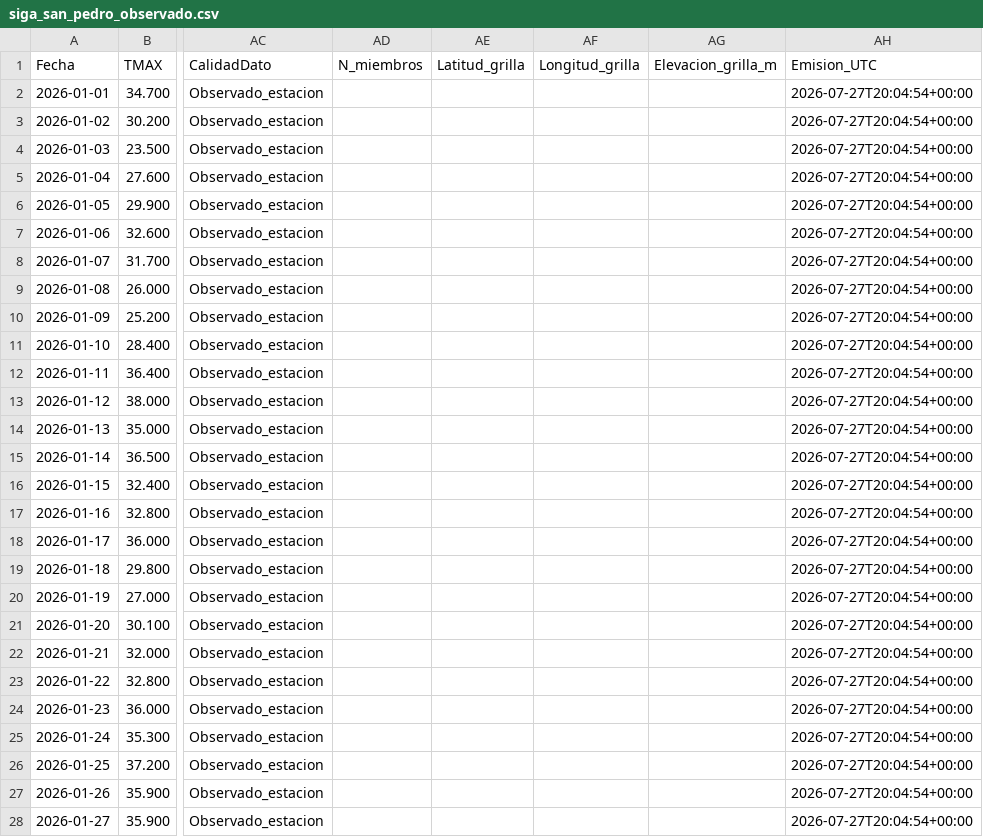
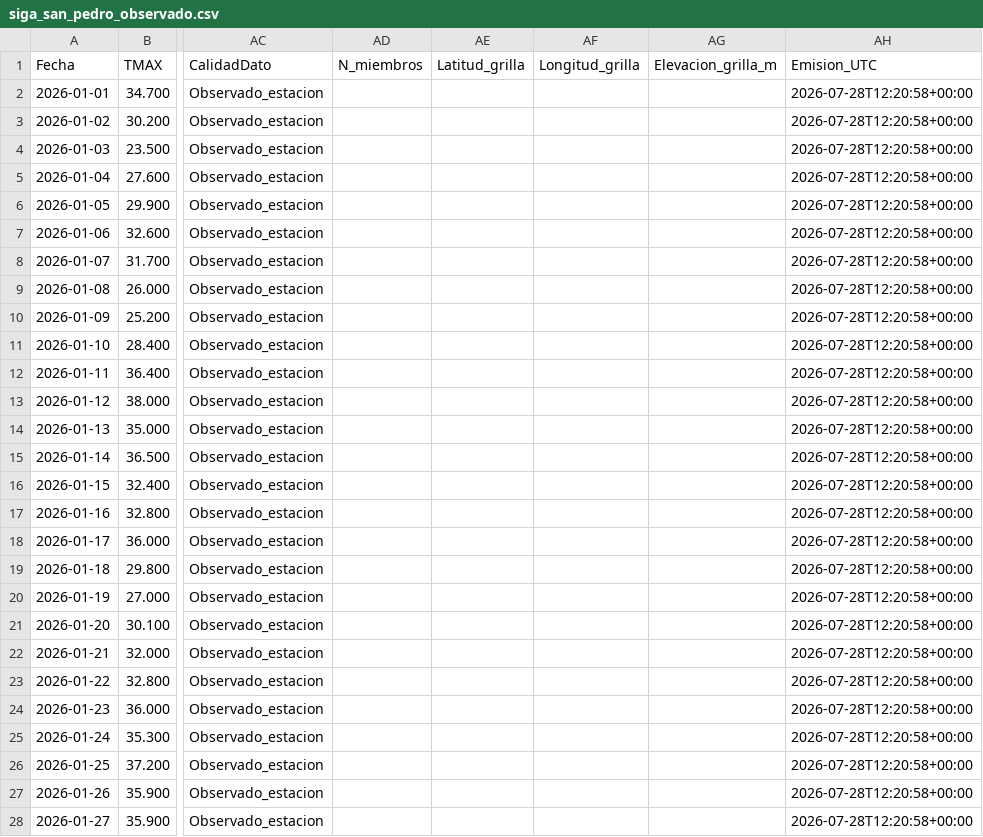
Before and after one commit to PREDWEEM/lolium_sanpedro2026, a CSV file: data/siga_san_pedro_observado.csv, drawn as a sheet; only a part is shown, gaps mark what is left out; the diff covers the shown part only; the diff names each change by its address in the sheet, - before the commit and + after, or states it on an @@ line.

```diff
--- a/data/siga_san_pedro_observado.csv
+++ b/data/siga_san_pedro_observado.csv
-AH2:AH28 (Emision_UTC): 2026-07-27T20:04:54+00:00
+AH2:AH28 (Emision_UTC): 2026-07-28T12:20:58+00:00
```
Also changed, not shown: 171 edited cells elsewhere in this file, meteo_daily.csv, 2 other files.
